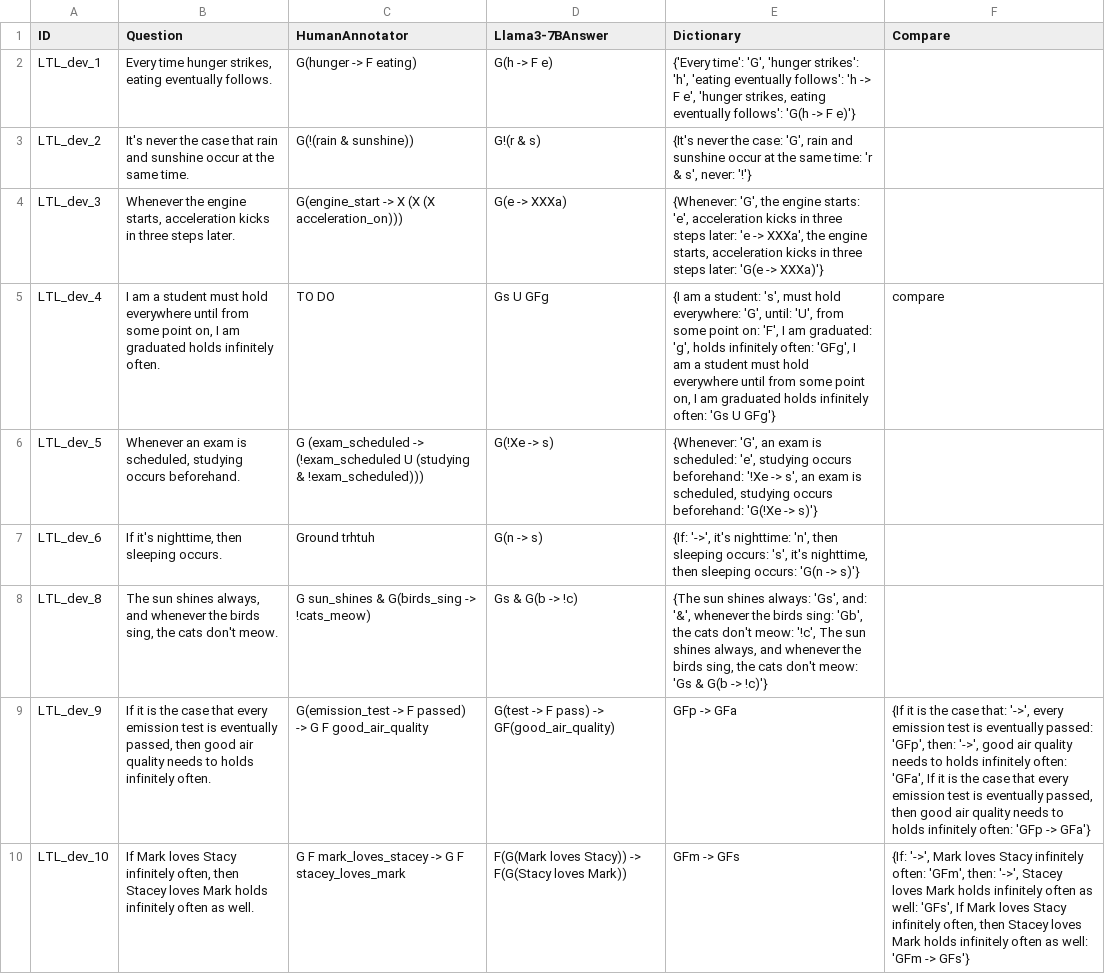
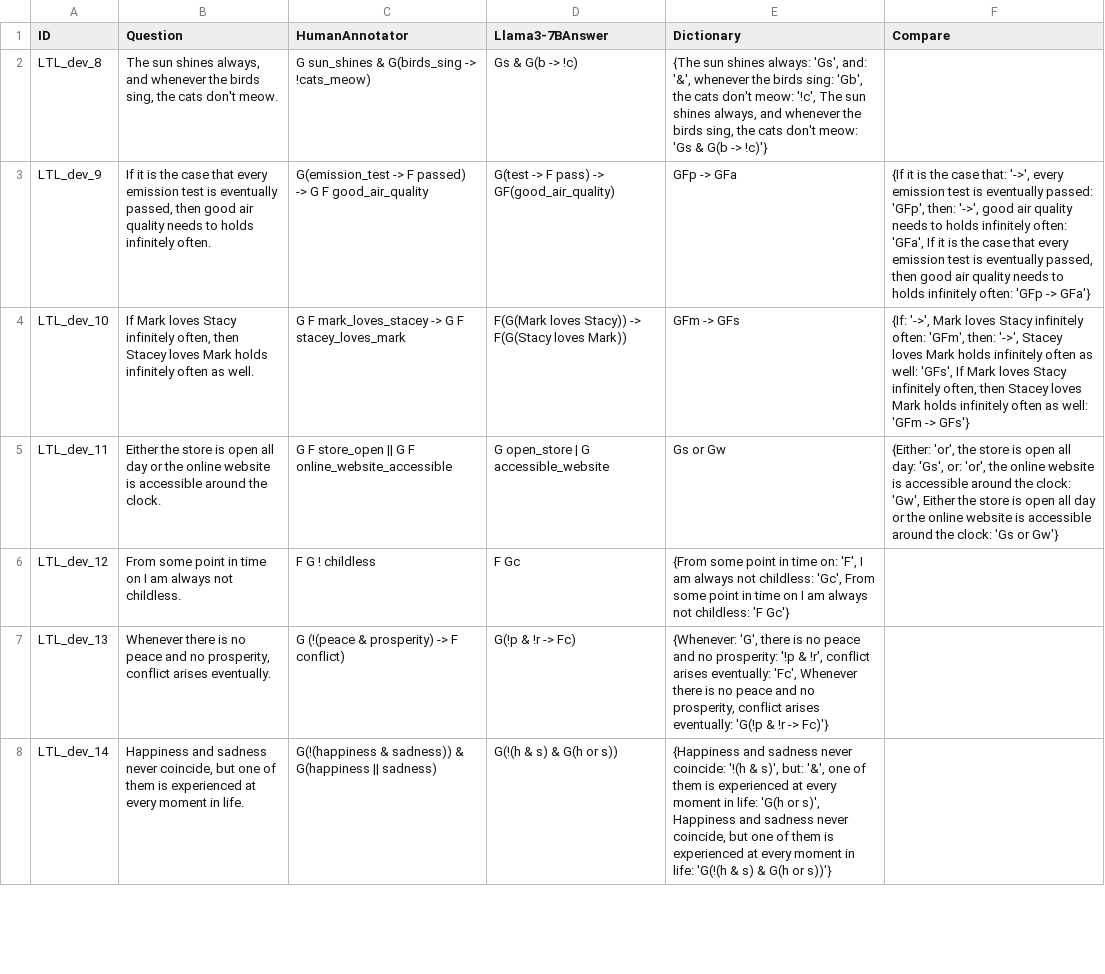
Before and after one commit to NSombekke/Logic-LLM, a CSV file: src/Llamafile.csv, drawn as a sheet; only a part is shown; the shorter side is filled out with more unchanged rows; the diff names each change by its address in the sheet, - before the commit and + after, or states it on an @@ line.

Commit message:
Update Llamafile.csv

```diff
--- a/src/Llamafile.csv
+++ b/src/Llamafile.csv
-row 2: LTL_dev_1 | Every time hunger strikes, eating eventually follows. | G(hunger -> F eating) | G(h -> F e) | {'Every time': 'G', 'hunger strikes': 'h', 'eating eventually follows': 'h -> F e', 'hunger strikes, eating eventually follows': 'G(h -> F e)'}
-row 3: LTL_dev_2 | It's never the case that rain and sunshine occur at the same time. | G(!(rain & sunshine)) | G!(r & s) | {It's never the case: 'G', rain and sunshine occur at the same time: 'r & s', never: '!'}
-row 4: LTL_dev_3 | Whenever the engine starts, acceleration kicks in three steps later. | G(engine_start -> X (X (X acceleration_on))) | G(e -> XXXa) | {Whenever: 'G', the engine starts: 'e', acceleration kicks in three steps later: 'e -> XXXa', the engine starts, acceleration kicks in three steps later: 'G(e -> XXXa)'}
-row 5: LTL_dev_4 | I am a student must hold everywhere until from some point on, I am graduated holds infinitely often. | TO DO | Gs U GFg | {I am a student: 's', must hold everywhere: 'G', until: 'U', from some point on: 'F', I am graduated: 'g', holds infinitely often: 'GFg', I am a student must hold everywhere until from some point on, I am graduated holds infinitely often: 'Gs U GFg'} | compare
-row 6: LTL_dev_5 | Whenever an exam is scheduled, studying occurs beforehand. | G (exam_scheduled -> (!exam_scheduled U (studying & !exam_scheduled))) | G(!Xe -> s) | {Whenever: 'G', an exam is scheduled: 'e', studying occurs beforehand: '!Xe -> s', an exam is scheduled, studying occurs beforehand: 'G(!Xe -> s)'}
-row 7: LTL_dev_6 | If it's nighttime, then sleeping occurs. | Ground trhtuh | G(n -> s) | {If: '->', it's nighttime: 'n', then sleeping occurs: 's', it's nighttime, then sleeping occurs: 'G(n -> s)'}
```
